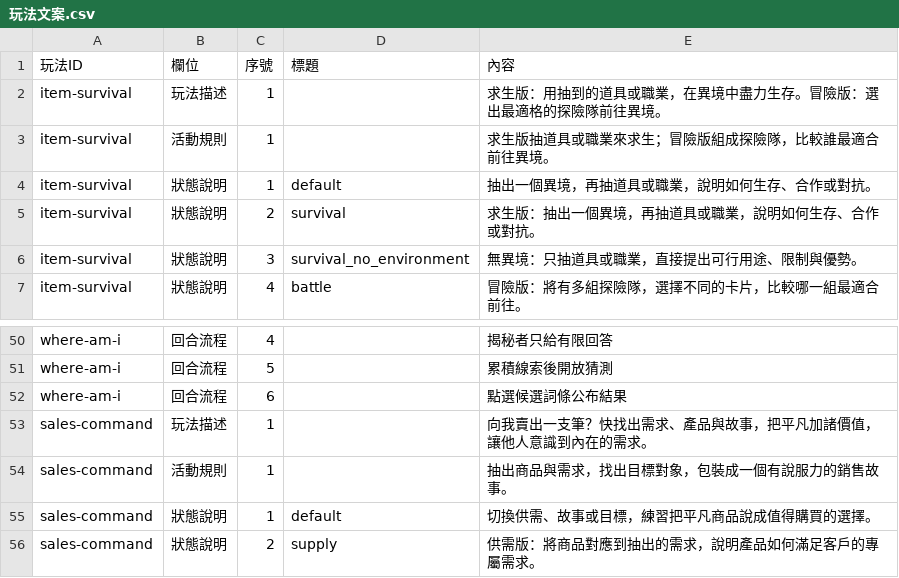
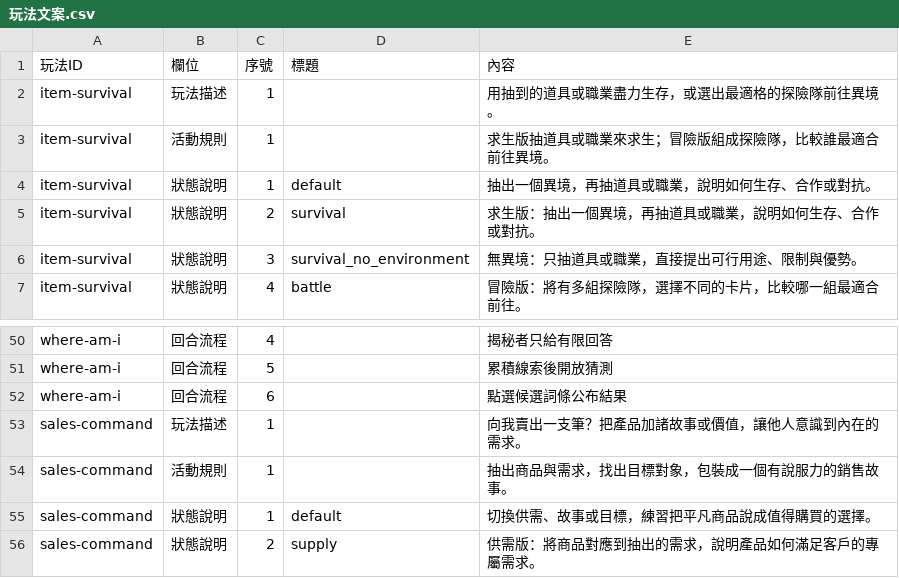
Before and after one commit to macrokernel3000/debatevision, a CSV file: data/content/玩法文案.csv, drawn as a sheet; only a part is shown, gaps mark what is left out.

```diff
--- a/data/content/玩法文案.csv
+++ b/data/content/玩法文案.csv
@@ -1,3 +1,3 @@
 玩法ID,欄位,序號,標題,內容
-item-survival,玩法描述,1,,求生版：用抽到的道具或職業，在異境中盡力生存。冒險版：選出最適格的探險隊前往異境。
+item-survival,玩法描述,1,,用抽到的道具或職業盡力生存，或選出最適格的探險隊前往異境。
 item-survival,活動規則,1,,求生版抽道具或職業來求生；冒險版組成探險隊，比較誰最適合前往異境。
@@ -52,3 +52,3 @@ where-am-i,回合流程,5,,累積線索後開放猜測
 where-am-i,回合流程,6,,點選候選詞條公布結果
-sales-command,玩法描述,1,,向我賣出一支筆？快找出需求、產品與故事，把平凡加諸價值，讓他人意識到內在的需求。
+sales-command,玩法描述,1,,向我賣出一支筆？把產品加諸故事或價值，讓他人意識到內在的需求。
 sales-command,活動規則,1,,抽出商品與需求，找出目標對象，包裝成一個有說服力的銷售故事。
```
Also changed, not shown: 12 other files.
